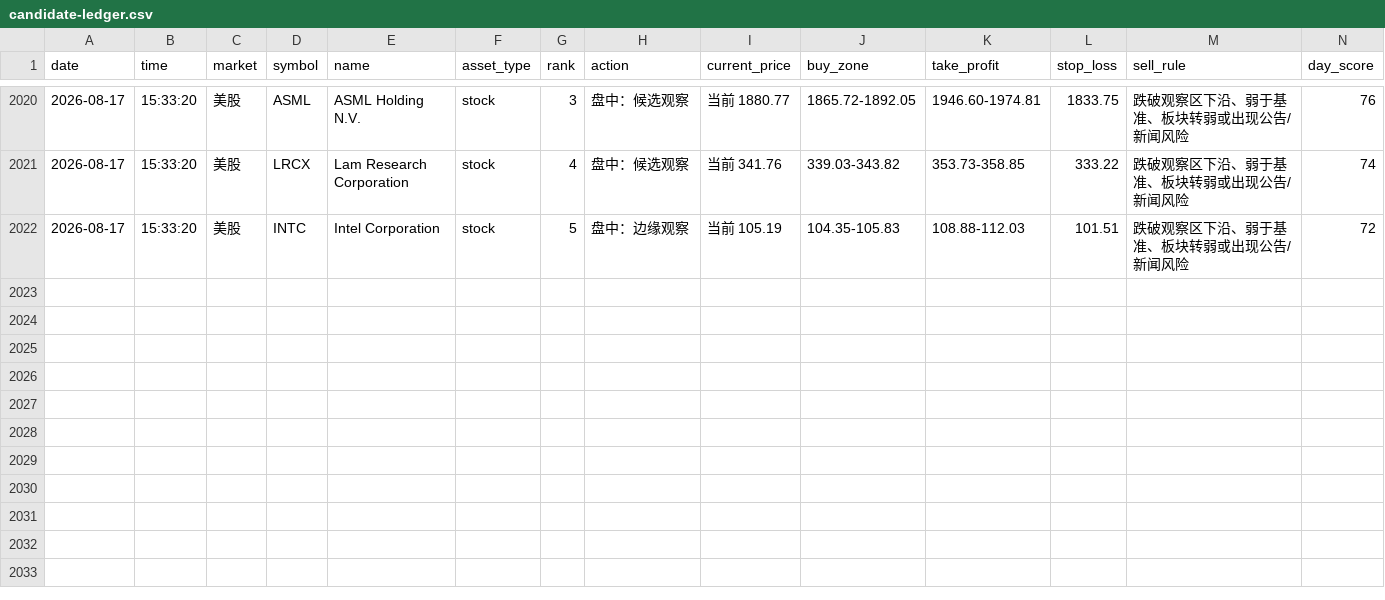
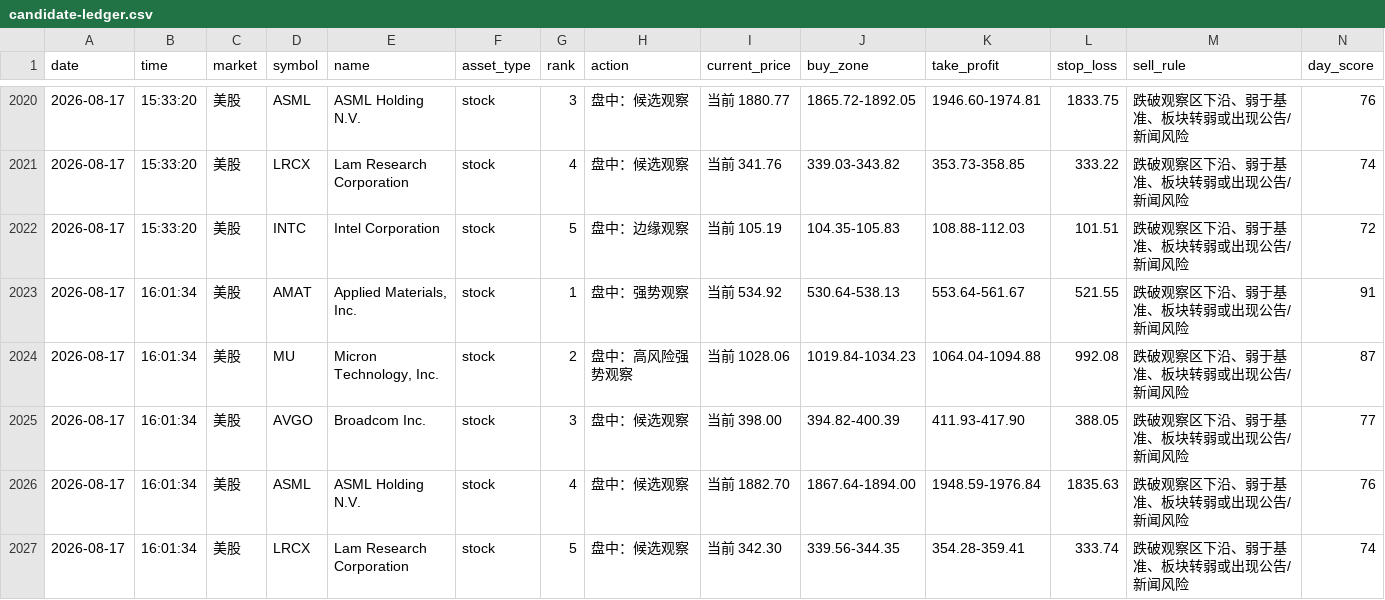
Before and after one commit to 295500p-cheng/dual-market-ai-quant-sim, a CSV file: outputs/daily-quant/strategy-log/candidate-ledger.csv, drawn as a sheet; only a part is shown, gaps mark what is left out; rows hold the shown columns only; the diff names each change by its address in the sheet, - before the commit and + after, or states it on an @@ line.

```diff
--- a/outputs/daily-quant/strategy-log/candidate-ledger.csv
+++ b/outputs/daily-quant/strategy-log/candidate-ledger.csv
+row 2023: 2026-08-17 | 16:01:34 | 美股 | AMAT | Applied Materials, Inc. | stock | 1 | 盘中：强势观察 | 当前 534.92 | 530.64-538.13 | 553.64-561.67 | 521.55 | 跌破观察区下沿、弱于基准、板块转弱或出现公告/新闻风险 | 91
+row 2024: 2026-08-17 | 16:01:34 | 美股 | MU | Micron Technology, Inc. | stock | 2 | 盘中：高风险强势观察 | 当前 1028.06 | 1019.84-1034.23 | 1064.04-1094.88 | 992.08 | 跌破观察区下沿、弱于基准、板块转弱或出现公告/新闻风险 | 87
+row 2025: 2026-08-17 | 16:01:34 | 美股 | AVGO | Broadcom Inc. | stock | 3 | 盘中：候选观察 | 当前 398.00 | 394.82-400.39 | 411.93-417.90 | 388.05 | 跌破观察区下沿、弱于基准、板块转弱或出现公告/新闻风险 | 77
+row 2026: 2026-08-17 | 16:01:34 | 美股 | ASML | ASML Holding N.V. | stock | 4 | 盘中：候选观察 | 当前 1882.70 | 1867.64-1894.00 | 1948.59-1976.84 | 1835.63 | 跌破观察区下沿、弱于基准、板块转弱或出现公告/新闻风险 | 76
+row 2027: 2026-08-17 | 16:01:34 | 美股 | LRCX | Lam Research Corporation | stock | 5 | 盘中：候选观察 | 当前 342.30 | 339.56-344.35 | 354.28-359.41 | 333.74 | 跌破观察区下沿、弱于基准、板块转弱或出现公告/新闻风险 | 74
```
Also changed, not shown: outputs/daily-quant/execution/execution-ledger.csv, outputs/daily-quant/reviews/price-history.csv, 11 other files.
